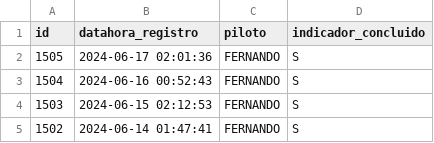
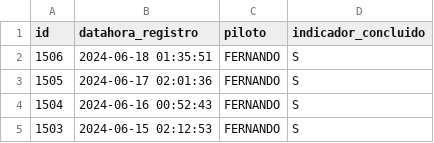
Before and after one commit to transparencia-mg/age7, a CSV file: logs/evento_etl_carga.csv, drawn as a sheet.

```diff
--- a/logs/evento_etl_carga.csv
+++ b/logs/evento_etl_carga.csv
@@ -1,2 +1,3 @@
 id;datahora_registro;piloto;indicador_concluido
+1506;2024-06-18 01:35:51;FERNANDO;S
 1505;2024-06-17 02:01:36;FERNANDO;S
@@ -4,2 +5 @@
 1503;2024-06-15 02:12:53;FERNANDO;S
-1502;2024-06-14 01:47:41;FERNANDO;S
```
Also changed, not shown: 47 other files.
